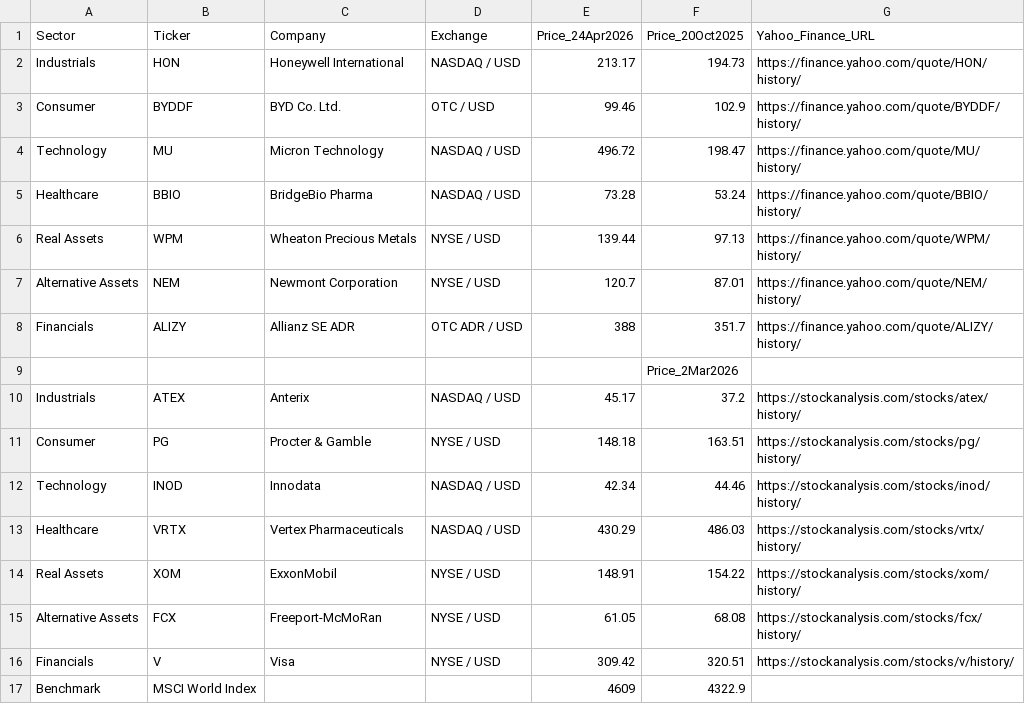
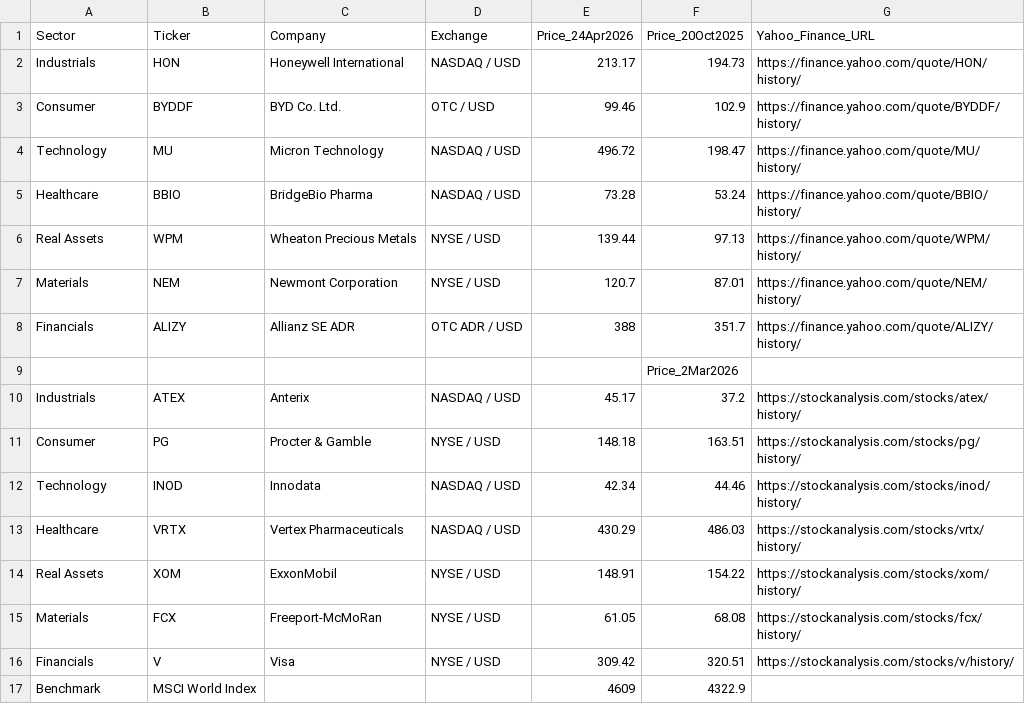
Before and after one commit to darraghmoran2025/UGSMF_Portfolio_Dashboard, a CSV file: portfolio.csv, drawn as a sheet.

```diff
--- a/portfolio.csv
+++ b/portfolio.csv
@@ -6,3 +6,3 @@ Healthcare,BBIO,BridgeBio Pharma,NASDAQ / USD,73.28,53.24,https://finance.yahoo.
 Real Assets,WPM,Wheaton Precious Metals,NYSE / USD,139.44,97.13,https://finance.yahoo.com/quote/WPM/history/
-Alternative Assets,NEM,Newmont Corporation,NYSE / USD,120.7,87.01,https://finance.yahoo.com/quote/NEM/history/
+Materials,NEM,Newmont Corporation,NYSE / USD,120.7,87.01,https://finance.yahoo.com/quote/NEM/history/
 Financials,ALIZY,Allianz SE ADR,OTC ADR / USD,388,351.7,https://finance.yahoo.com/quote/ALIZY/history/
@@ -14,3 +14,3 @@ Healthcare,VRTX,Vertex Pharmaceuticals,NASDAQ / USD,430.29,486.03,https://stocka
 Real Assets,XOM,ExxonMobil,NYSE / USD,148.91,154.22,https://stockanalysis.com/stocks/xom/history/
-Alternative Assets,FCX,Freeport-McMoRan,NYSE / USD,61.05,68.08,https://stockanalysis.com/stocks/fcx/history/
+Materials,FCX,Freeport-McMoRan,NYSE / USD,61.05,68.08,https://stockanalysis.com/stocks/fcx/history/
 Financials,V,Visa,NYSE / USD,309.42,320.51,https://stockanalysis.com/stocks/v/history/
```
Also changed, not shown: 3 other files.
